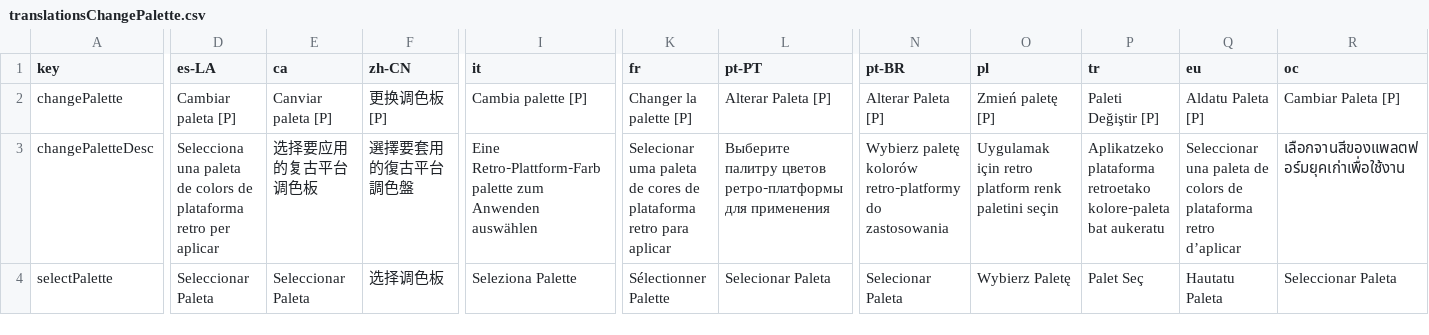
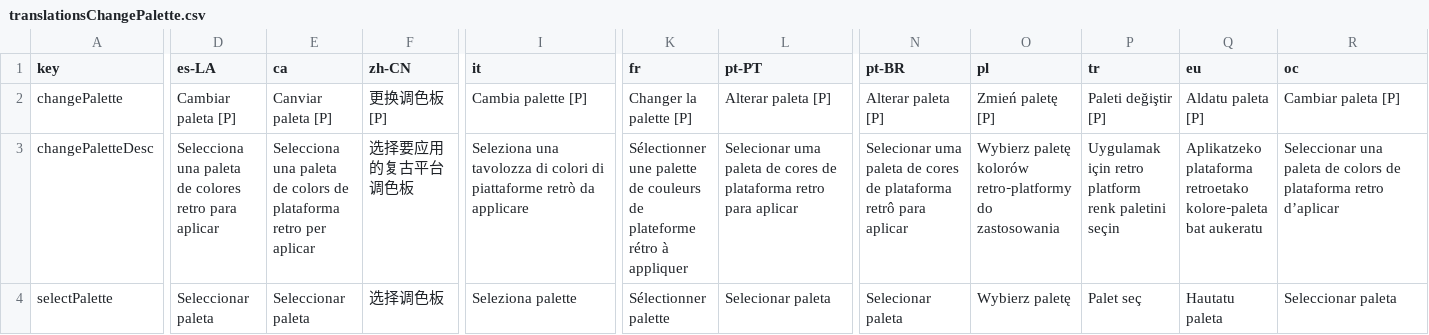
Before and after one commit to Anarkade/deliaxe-paint, a CSV file: src/locales/translationsChangePalette.csv, drawn as a sheet; only a part is shown, gaps mark what is left out; the diff covers the shown part only; the diff names each change by its address in the sheet, - before the commit and + after, or states it on an @@ line.

```diff
--- a/src/locales/translationsChangePalette.csv
+++ b/src/locales/translationsChangePalette.csv
-L2 (pt-PT): Alterar Paleta [P]
+L2 (pt-PT): Alterar paleta [P]
-N2 (pt-BR): Alterar Paleta [P]
+N2 (pt-BR): Alterar paleta [P]
-P2 (tr): Paleti Değiştir [P]
+P2 (tr): Paleti değiştir [P]
-Q2 (eu): Aldatu Paleta [P]
+Q2 (eu): Aldatu paleta [P]
-R2 (oc): Cambiar Paleta [P]
+R2 (oc): Cambiar paleta [P]
-D3 (es-LA): …paleta de colors de plataforma retro per aplicar
+D3 (es-LA): …paleta de colores retro para aplicar
-E3 (ca): 选择要应用的复古平台调色板
+E3 (ca): Selecciona una paleta de colors de plataforma retro per aplicar
-F3 (zh-CN): 選擇要套用的復古平台調色盤
+F3 (zh-CN): 选择要应用的复古平台调色板
-I3 (it): Eine Retro‑Plattform‑Farbpalette zum Anwenden auswählen
+I3 (it): Seleziona una tavolozza di colori di piattaforme retrò da applicare
-K3 (fr): Selecionar uma paleta de cores de plataforma retro para aplicar
+K3 (fr): Sélectionner une palette de couleurs de plateforme rétro à appliquer
-L3 (pt-PT): Выберите палитру цветов ретро‑платформы для применения
+L3 (pt-PT): Selecionar uma paleta de cores de plataforma retro para aplicar
-N3 (pt-BR): Wybierz paletę kolorów retro‑platformy do zastosowania
+N3 (pt-BR): Selecionar uma paleta de cores de plataforma retrô para aplicar
-O3 (pl): Uygulamak için retro platform renk paletini seçin
+O3 (pl): Wybierz paletę kolorów retro‑platformy do zastosowania
-P3 (tr): Aplikatzeko plataforma retroetako kolore‑paleta bat aukeratu
+P3 (tr): Uygulamak için retro platform renk paletini seçin
-Q3 (eu): Seleccionar una paleta de colors de plataforma retro d’aplicar
+Q3 (eu): Aplikatzeko plataforma retroetako kolore‑paleta bat aukeratu
-R3 (oc): เลือกจานสีของแพลตฟอร์มยุคเก่าเพื่อใช้งาน
+R3 (oc): Seleccionar una paleta de colors de plataforma retro d’aplicar
-D4 (es-LA): Seleccionar Paleta
+D4 (es-LA): Seleccionar paleta
-E4 (ca): Seleccionar Paleta
+E4 (ca): Seleccionar paleta
-I4 (it): Seleziona Palette
+I4 (it): Seleziona palette
-K4 (fr): Sélectionner Palette
+K4 (fr): Sélectionner palette
-L4 (pt-PT): Selecionar Paleta
+L4 (pt-PT): Selecionar paleta
-N4 (pt-BR): Selecionar Paleta
+N4 (pt-BR): Selecionar paleta
-O4 (pl): Wybierz Paletę
+O4 (pl): Wybierz paletę
-P4 (tr): Palet Seç
+P4 (tr): Palet seç
-Q4 (eu): Hautatu Paleta
+Q4 (eu): Hautatu paleta
-R4 (oc): Seleccionar Paleta
+R4 (oc): Seleccionar paleta
```
Also changed, not shown: 118 edited cells elsewhere in this file, src/locales/translationsApp.csv, src/locales/translationsChangeGrids.csv, 4 other files.
